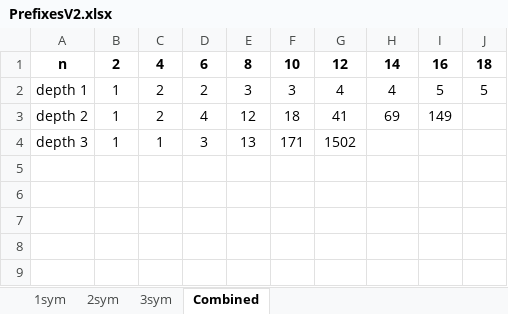
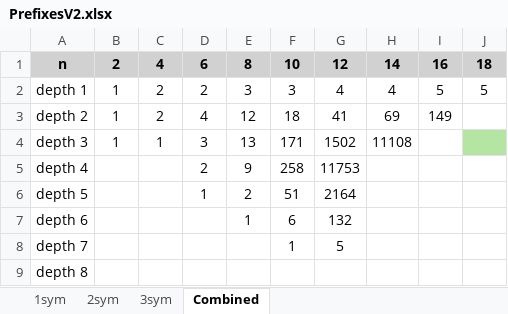
Before and after one commit to MattyMuir/SortNetSAT, an Excel workbook: PrefixesV2.xlsx, sheet Combined, drawn as a sheet; values as stored, in another font and other column widths than the file's, no borders; the diff names each change by its address in the sheet, - before the commit and + after, or states it on an @@ line.

```diff
--- a/PrefixesV2.xlsx (sheet Combined)
+++ b/PrefixesV2.xlsx (sheet Combined)
-A1:J1 fill: none
+A1:J1 fill: #D1D1D1
-H4: (empty)
+H4: 11108
-J4 fill: none
+J4 fill: #B4E5A2
+row 5: depth 4 |  |  | 2 | 9 | 258 | 11753
+row 6: depth 5 |  |  | 1 | 2 | 51 | 2164
+row 7: depth 6 |  |  |  | 1 | 6 | 132
+row 8: depth 7 |  |  |  |  | 1 | 5
+row 9: depth 8
```
Also changed, not shown: 4 other files.
